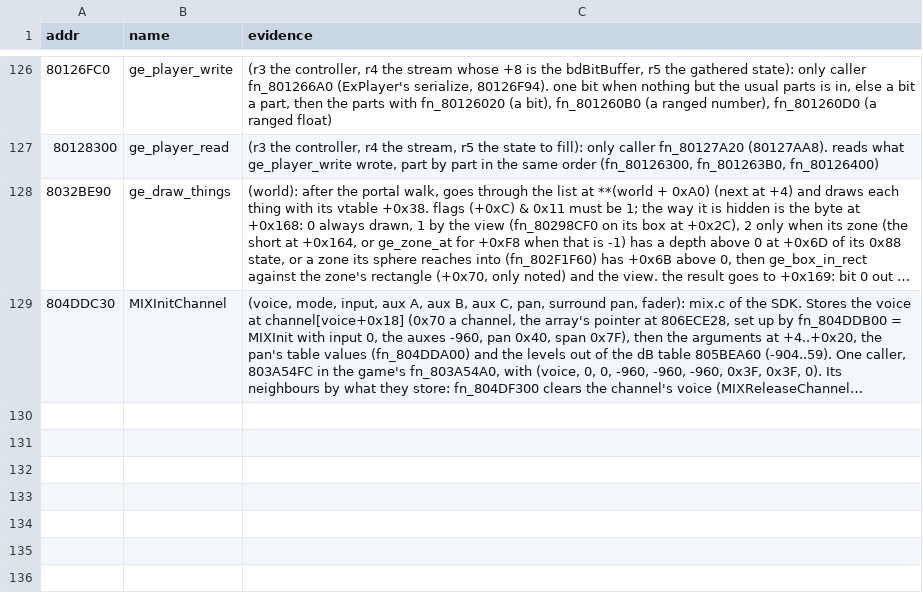
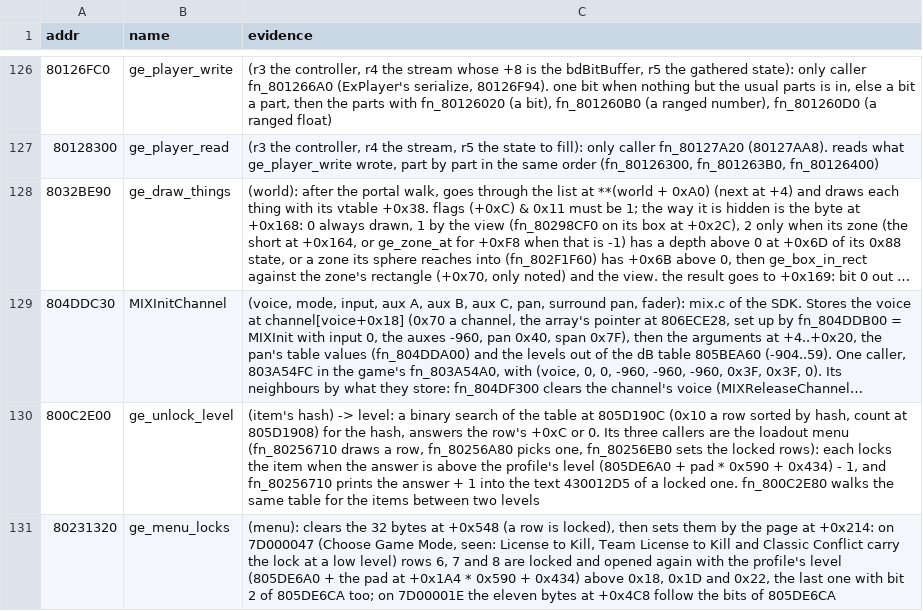
Before and after one commit to Coockie1173/Janus-Project, a TSV file: config/names-manual.tsv, drawn as a sheet; only a part is shown, gaps mark what is left out; long unchanged cells end in …; the diff names each change by its address in the sheet, - before the commit and + after, or states it on an @@ line.

Commit message:
online unlocks open by default except proximity mines

```diff
--- a/config/names-manual.tsv
+++ b/config/names-manual.tsv
+row 130: 800C2E00 | ge_unlock_level | (item's hash) -> level: a binary search of the table at 805D190C (0x10 a row sorted by hash, count at 805D1908) for the hash, answers the row's +0xC or 0. Its three callers are the loadout menu (fn_80256710 draws a row, fn_80256A80 picks one, fn_80256EB0 sets the locked rows): each locks the item when the answer is above the profile's level (805DE6A0 + pad * 0x590 + 0x434) - 1, and fn_80256710 prints the answer + 1 into the text 430012D5 of a locked one. fn_800C2E80 walks the same table for the items between two levels
+row 131: 80231320 | ge_menu_locks | (menu): clears the 32 bytes at +0x548 (a row is locked), then sets them by the page at +0x214: on 7D000047 (Choose Game Mode, seen: License to Kill, Team License to Kill and Classic Conflict carry the lock at a low level) rows 6, 7 and 8 are locked and opened again with the profile's level (805DE6A0 + the pad at +0x1A4 * 0x590 + 0x434) above 0x18, 0x1D and 0x22, the last one with bit 2 of 805DE6CA too; on 7D00001E the eleven bytes at +0x4C8 follow the bits of 805DE6CA
```
Also changed, not shown: 8 other files.
